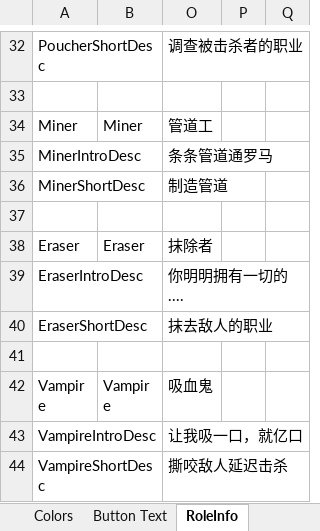
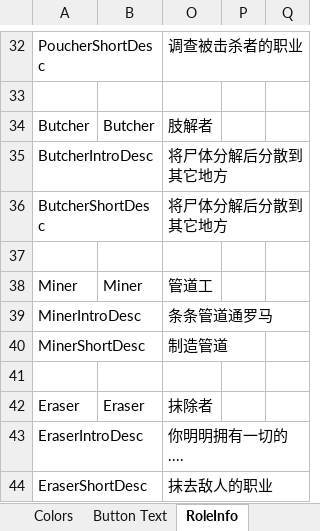
Before and after one commit to mxyx-club/TheOtherUs-Edited, an Excel workbook: Strings.xlsx, sheet RoleInfo, drawn as a sheet; only a part is shown, gaps mark what is left out; the shorter side is filled out with more unchanged rows; values as stored, in another font and other column widths than the file's, no borders; the diff names each change by its address in the sheet, - before the commit and + after, or states it on an @@ line.

Commit message:
Add Butcher

```diff
--- a/Strings.xlsx (sheet RoleInfo)
+++ b/Strings.xlsx (sheet RoleInfo)
+row 34: Butcher | Butcher | 肢解者
+row 35: ButcherIntroDesc |  | 将尸体分解后分散到其它地方
+row 36: ButcherShortDesc |  | 将尸体分解后分散到其它地方
+row 37: (empty)
```
Also changed, not shown: sheet Options, sheet Role Description, sheet Button Text, 12 other files.
